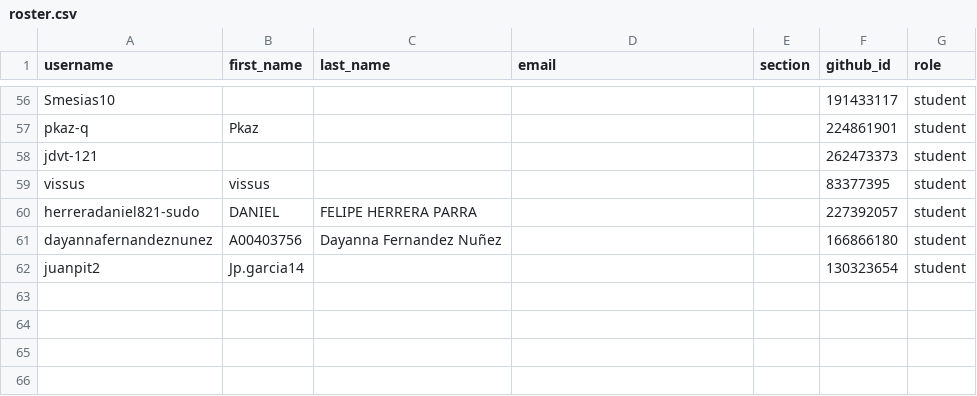
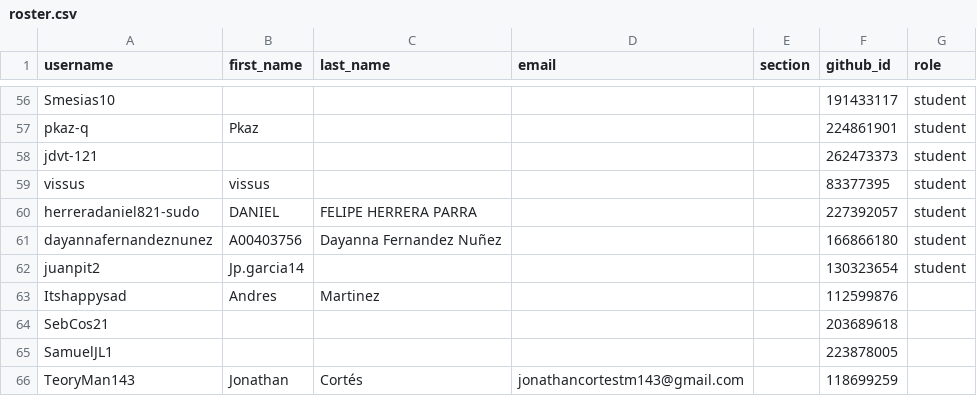
Before and after one commit to UniversidadIcesi-DCSI-BloqueAlgoritmos/classroom50, a CSV file: tarea-integradora/roster.csv, drawn as a sheet; only a part is shown, gaps mark what is left out.

Commit message:
[Classroom 50] Add 4 student s: tarea-integradora

```diff
--- a/tarea-integradora/roster.csv
+++ b/tarea-integradora/roster.csv
@@ -62 +62,5 @@ dayannafernandeznunez,A00403756,Dayanna Fernandez Nuñez,,,166866180,student
 juanpit2,Jp.garcia14,,,,130323654,student
+Itshappysad,Andres,Martinez,,,112599876,
+SebCos21,,,,,203689618,
+SamuelJL1,,,,,223878005,
+TeoryMan143,Jonathan,Cortés,jonathancortestm143@gmail.com,,118699259,
```
